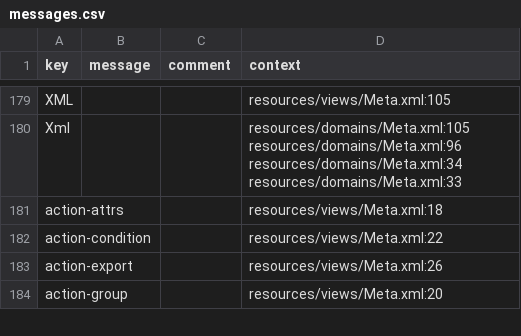
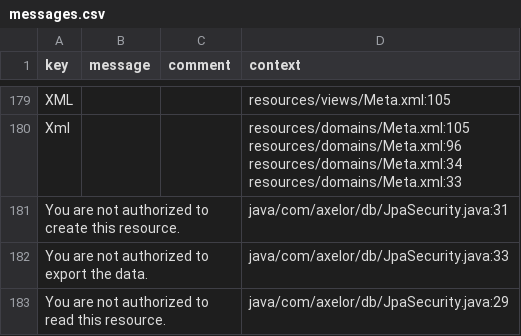
Before and after one commit to axelor/axelor-open-platform, a CSV file: axelor-core/src/main/resources/i18n/messages.csv, drawn as a sheet; only a part is shown, gaps mark what is left out; the shorter side is filled out with more unchanged rows; the diff covers the shown part only; the diff names each change by its address in the sheet, - before the commit and + after, or states it on an @@ line.

```diff
--- a/axelor-core/src/main/resources/i18n/messages.csv
+++ b/axelor-core/src/main/resources/i18n/messages.csv
+row 181: You are not authorized to create this resource. |  |  | java/com/axelor/db/JpaSecurity.java:31
+row 182: You are not authorized to export the data. |  |  | java/com/axelor/db/JpaSecurity.java:33
+row 183: You are not authorized to read this resource. |  |  | java/com/axelor/db/JpaSecurity.java:29
```
Also changed, not shown: 2 added rows and 6 edited cells elsewhere in this file, axelor-core/src/main/resources/i18n/messages_en.csv, axelor-core/src/main/resources/i18n/messages_fr.csv, 1 other file.
